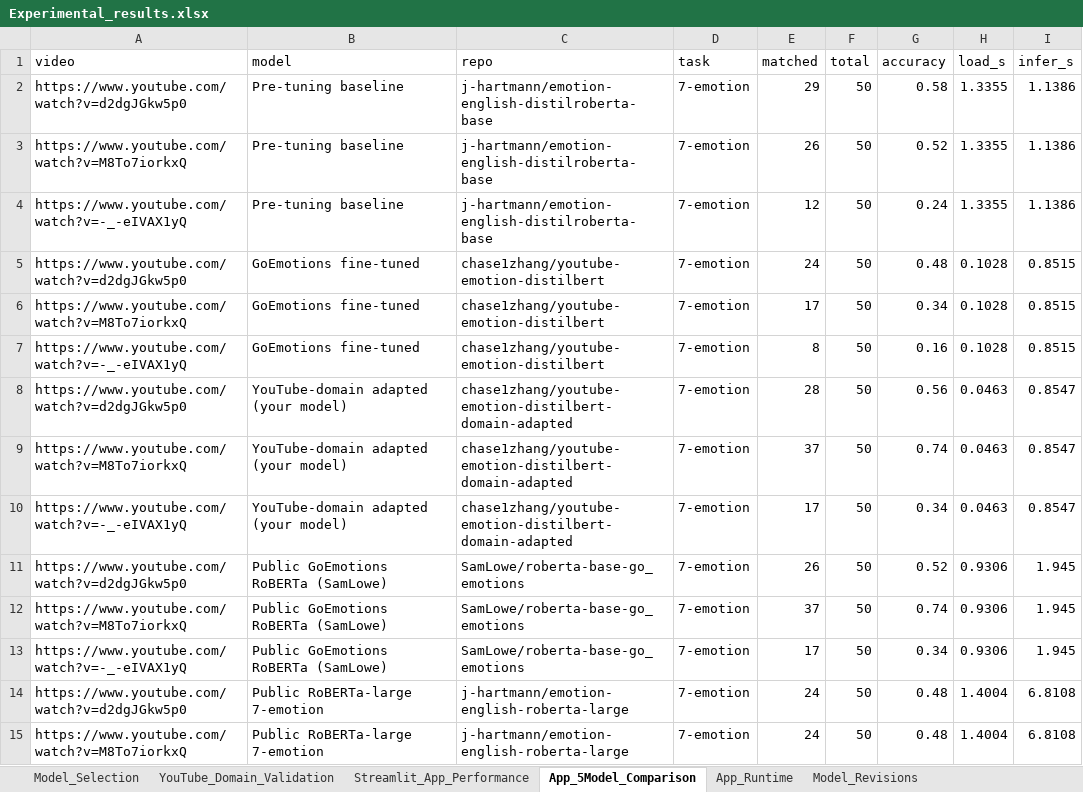
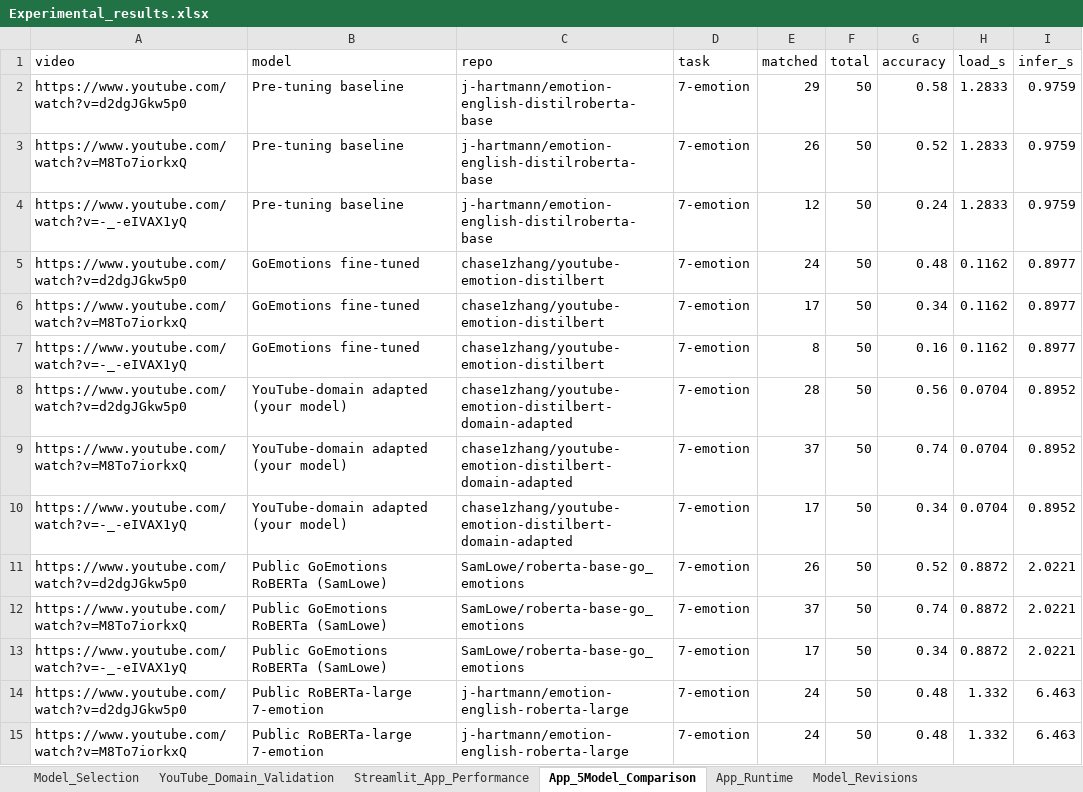
Before and after one commit to chasezhang1999/youtube-emotion-analyzer, an Excel workbook: experiments/Experimental_results.xlsx, sheet App_5Model_Comparison, drawn as a sheet; only a part is shown; values as stored, in another font and other column widths than the file's, no borders; the diff covers the shown part only; the diff names each change by its address in the sheet, - before the commit and + after, or states it on an @@ line.

```diff
--- a/experiments/Experimental_results.xlsx (sheet App_5Model_Comparison)
+++ b/experiments/Experimental_results.xlsx (sheet App_5Model_Comparison)
-H2:H4 (load_s): 1.3355
+H2:H4 (load_s): 1.2833
-I2:I4 (infer_s): 1.1386
+I2:I4 (infer_s): 0.9759
-H5:H7 (load_s): 0.1028
+H5:H7 (load_s): 0.1162
-I5:I7 (infer_s): 0.8515
+I5:I7 (infer_s): 0.8977
-H8:H10 (load_s): 0.0463
+H8:H10 (load_s): 0.0704
-I8:I10 (infer_s): 0.8547
+I8:I10 (infer_s): 0.8952
-H11:H13 (load_s): 0.9306
+H11:H13 (load_s): 0.8872
-I11:I13 (infer_s): 1.945
+I11:I13 (infer_s): 2.0221
-H14:H15 (load_s): 1.4004
+H14:H15 (load_s): 1.332
-I14:I15 (infer_s): 6.8108
+I14:I15 (infer_s): 6.463
```
Also changed, not shown: 8 added rows and 40 edited cells elsewhere in this sheet, sheet Streamlit_App_Performance, sheet YouTube_Domain_Validation, sheet Model_Selection, sheet App_Runtime, sheet Manual_Comment_Labels, sheet Model_Revisions, experiments/Performance_result.xlsx, 23 other files.
